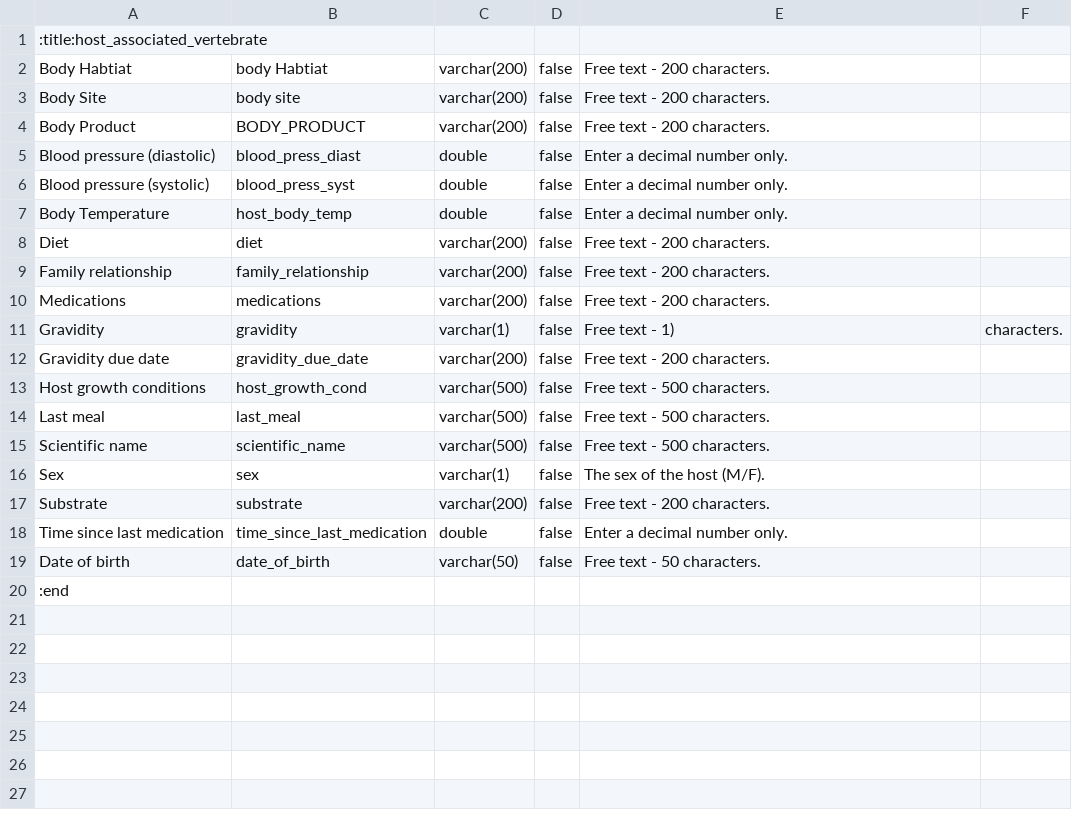
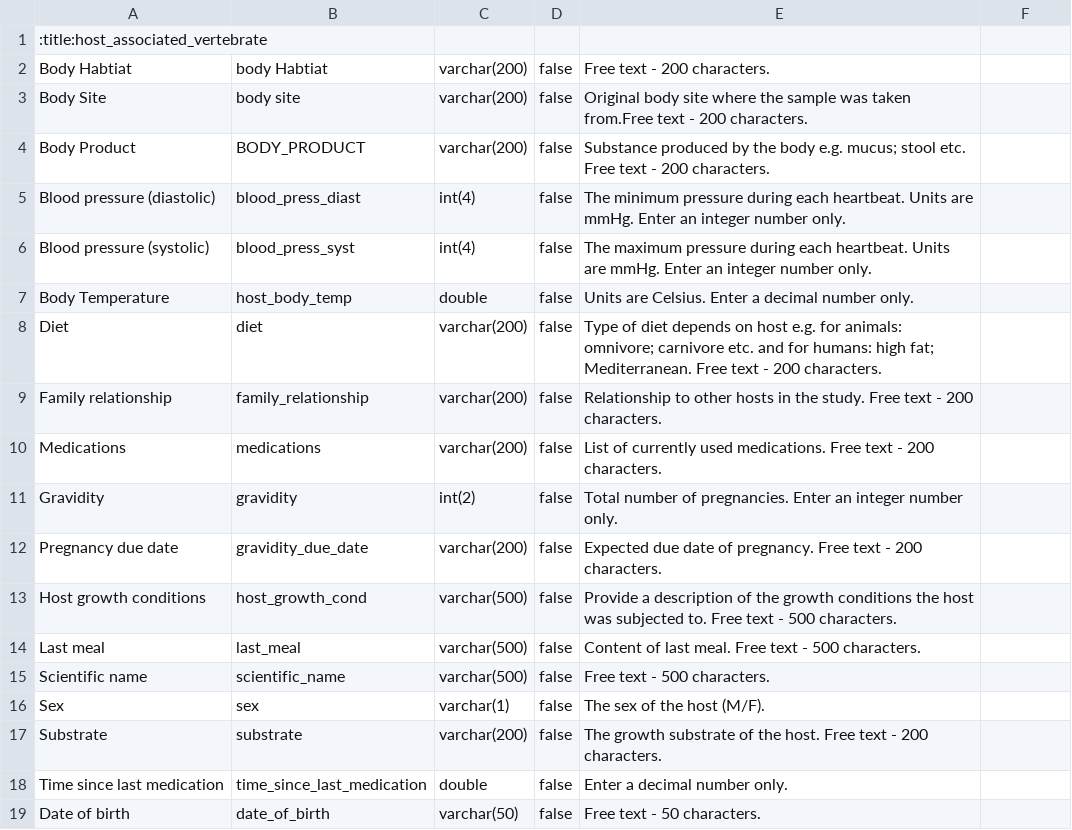
Before and after one commit to minillinim/PyroDB, a CSV file: config_files/host_associated_vertebrate.conf.csv, drawn as a sheet; only a part is shown; the shorter side is filled out with more unchanged rows.

Commit message:
Descriptions added. Pretty name changes - gravidity due date to pregnancy due date. Code changes - Blood pressure (both sys/diastolic) double to int(3) and gravidity varchar(1) to int(2). Suggest adding a time_since_last_meal category. Unsure about body habitat.

```diff
--- a/config_files/host_associated_vertebrate.conf.csv
+++ b/config_files/host_associated_vertebrate.conf.csv
@@ -2,17 +2,17 @@
 Body Habtiat,body Habtiat,varchar(200),false,Free text - 200 characters.
-Body Site,body site,varchar(200),false,Free text - 200 characters.
-Body Product,BODY_PRODUCT,varchar(200),false,Free text - 200 characters.
-Blood pressure (diastolic),blood_press_diast,double,false,Enter a decimal number only.
-Blood pressure (systolic),blood_press_syst,double,false,Enter a decimal number only.
-Body Temperature,host_body_temp,double,false,Enter a decimal number only.
-Diet,diet,varchar(200),false,Free text - 200 characters.
-Family relationship,family_relationship,varchar(200),false,Free text - 200 characters.
-Medications,medications,varchar(200),false,Free text - 200 characters.
-Gravidity,gravidity,varchar(1),false,Free text - 1), characters.
-Gravidity due date,gravidity_due_date,varchar(200),false,Free text - 200 characters.
-Host growth conditions,host_growth_cond,varchar(500),false,Free text - 500 characters.
-Last meal,last_meal,varchar(500),false,Free text - 500 characters.
+Body Site,body site,varchar(200),false, Original body site where the sample was taken from.Free text - 200 characters.
+Body Product,BODY_PRODUCT,varchar(200),false, Substance produced by the body e.g. mucus; stool etc. Free text - 200 characters.
+Blood pressure (diastolic),blood_press_diast,int(4),false, The minimum pressure during each heartbeat. Units are mmHg. Enter an integer number only.
+Blood pressure (systolic),blood_press_syst,int(4),false, The maximum pressure during each heartbeat. Units are mmHg. Enter an integer number only.
+Body Temperature,host_body_temp,double,false, Units are Celsius. Enter a decimal number only.
+Diet,diet,varchar(200),false, Type of diet depends on host e.g. for animals: omnivore; carnivore etc. and for humans: high fat; Mediterranean. Free text - 200 characters.
+Family relationship,family_relationship,varchar(200),false, Relationship to other hosts in the study. Free text - 200 characters.
+Medications,medications,varchar(200),false, List of currently used medications. Free text - 200 characters.
+Gravidity,gravidity,int(2),false, Total number of pregnancies. Enter an integer number only.
+Pregnancy due date,gravidity_due_date,varchar(200),false,  Expected due date of pregnancy. Free text - 200 characters.
+Host growth conditions,host_growth_cond,varchar(500),false, Provide a description of the growth conditions the host was subjected to. Free text - 500 characters.
+Last meal,last_meal,varchar(500),false, Content of last meal. Free text - 500 characters.
 Scientific name,scientific_name,varchar(500),false,Free text - 500 characters.
 Sex,sex,varchar(1),false,The sex of the host (M/F).
-Substrate,substrate,varchar(200),false,Free text - 200 characters.
+Substrate,substrate,varchar(200),false, The growth substrate of the host. Free text - 200 characters.
 Time since last medication,time_since_last_medication,double,false,Enter a decimal number only.
```
